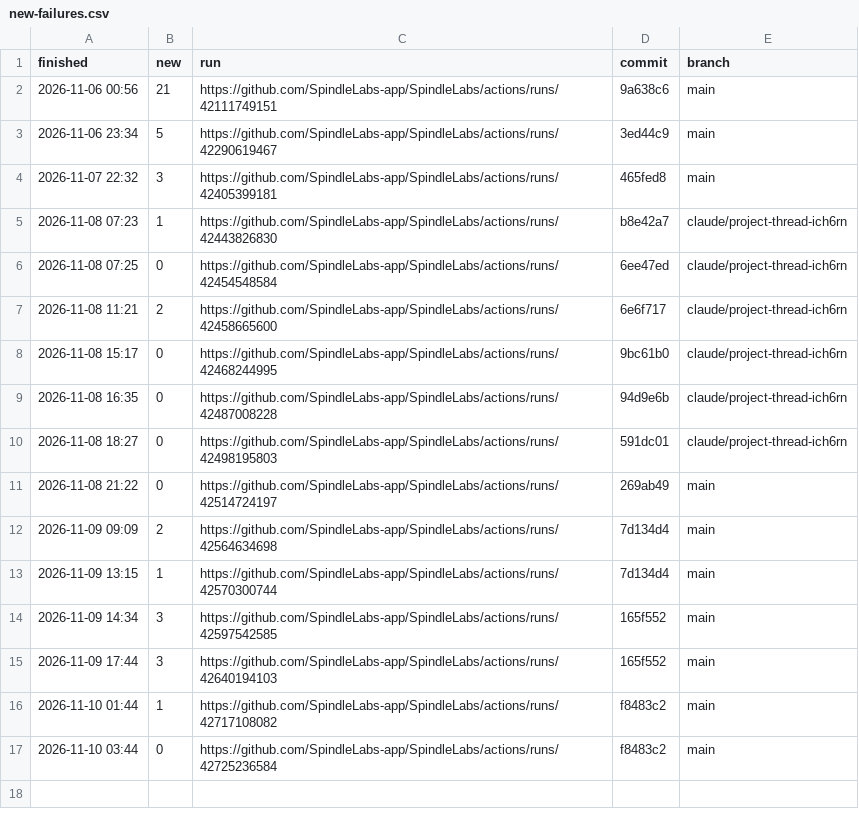
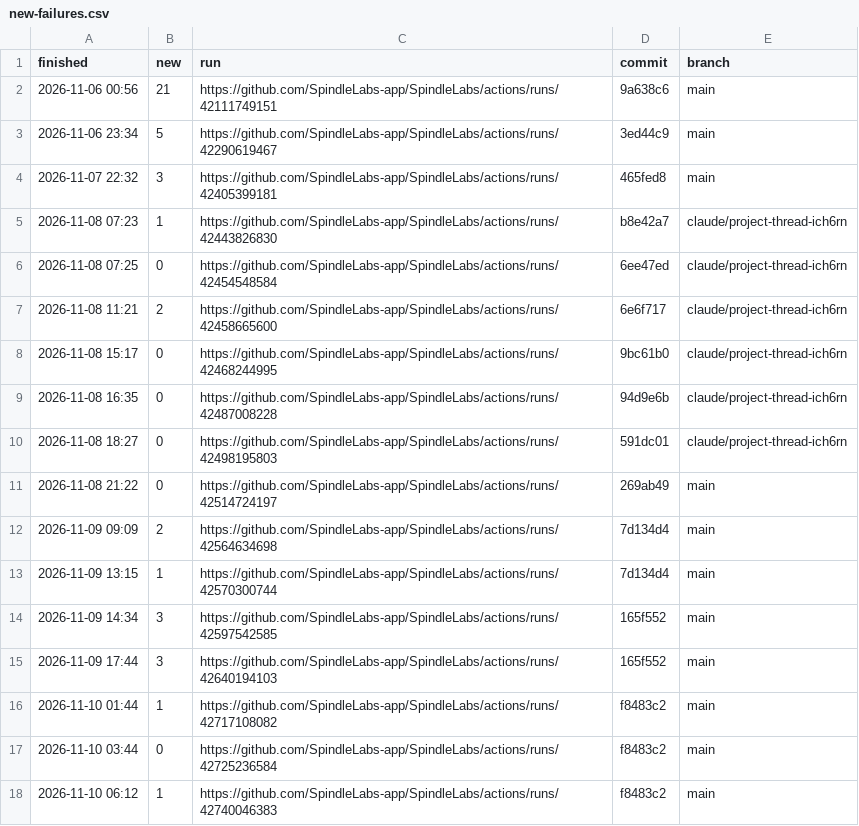
Before and after one commit to SpindleLabs-app/SpindleLabs, a CSV file: new-failures.csv, drawn as a sheet.

```diff
--- a/new-failures.csv
+++ b/new-failures.csv
@@ -17 +17,2 @@ finished,new,run,commit,branch
 2026-11-10 03:44,0,https://github.com/SpindleLabs-app/SpindleLabs/actions/runs/42725236584,f8483c2,main
+2026-11-10 06:12,1,https://github.com/SpindleLabs-app/SpindleLabs/actions/runs/42740046383,f8483c2,main
```
Also changed, not shown: 10 other files.
